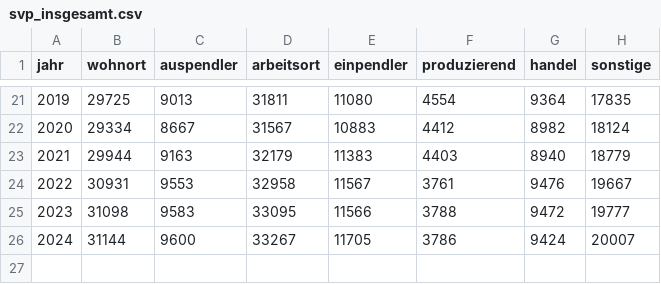
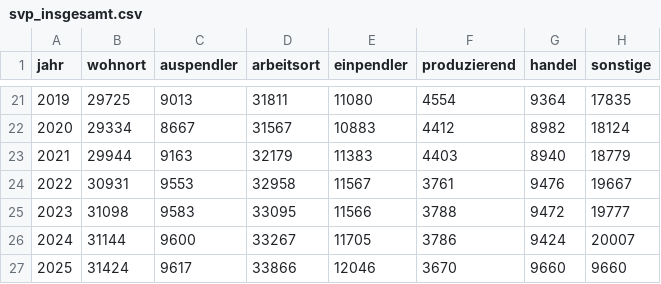
Before and after one commit to sgc-kn/konstanz-in-zahlen, a CSV file: data/arbeitsmarkt/svp_insgesamt.csv, drawn as a sheet; only a part is shown, gaps mark what is left out.

```diff
--- a/data/arbeitsmarkt/svp_insgesamt.csv
+++ b/data/arbeitsmarkt/svp_insgesamt.csv
@@ -26 +26,2 @@ jahr,wohnort,auspendler,arbeitsort,einpendler,produzierend,handel,sonstige
 2024,31144,9600,33267,11705,3786,9424,20007
+2025,31424,9617,33866,12046,3670,9660,9660
```
Also changed, not shown: data/arbeitsmarkt/al_kn.csv, data/bevoelkerung/nach_altersgruppe.csv, 15 other files.
